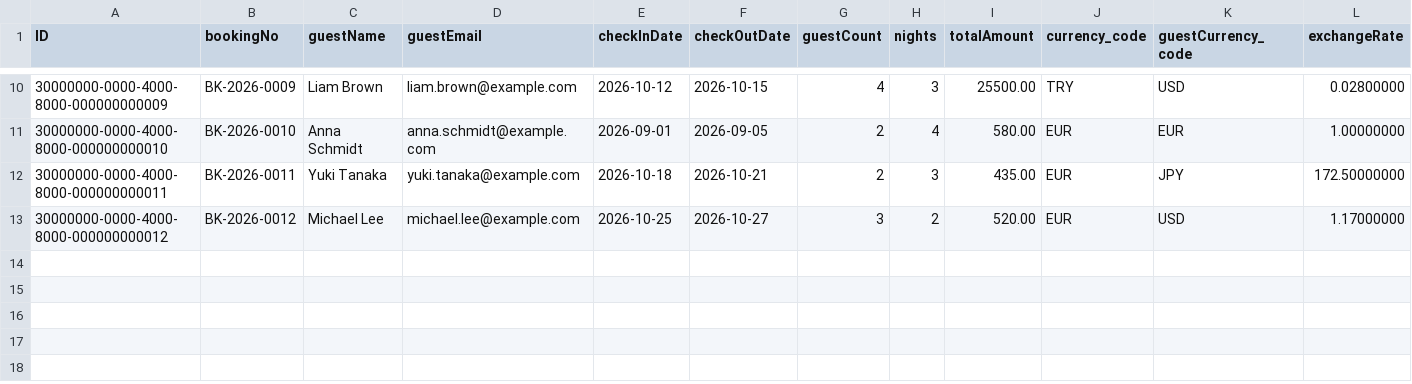
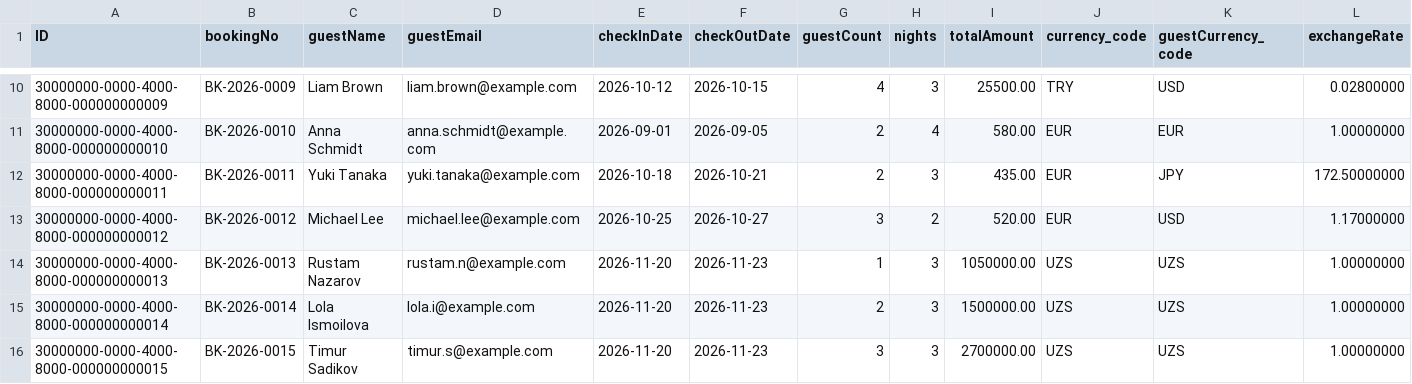
Before and after one commit to alishertoshmurodov/hotel-booking-system, a CSV file: db/data/hotel.booking-Bookings.csv, drawn as a sheet; only a part is shown, gaps mark what is left out; rows hold the shown columns only; the diff names each change by its address in the sheet, - before the commit and + after, or states it on an @@ line.

```diff
--- a/db/data/hotel.booking-Bookings.csv
+++ b/db/data/hotel.booking-Bookings.csv
+row 14: 30000000-0000-4000-8000-000000000013 | BK-2026-0013 | Rustam Nazarov | rustam.n@example.com | 2026-11-20 | 2026-11-23 | 1 | 3 | 1050000.00 | UZS | UZS | 1.00000000
+row 15: 30000000-0000-4000-8000-000000000014 | BK-2026-0014 | Lola Ismoilova | lola.i@example.com | 2026-11-20 | 2026-11-23 | 2 | 3 | 1500000.00 | UZS | UZS | 1.00000000
+row 16: 30000000-0000-4000-8000-000000000015 | BK-2026-0015 | Timur Sadikov | timur.s@example.com | 2026-11-20 | 2026-11-23 | 3 | 3 | 2700000.00 | UZS | UZS | 1.00000000
```
Also changed, not shown: 4 other files.
